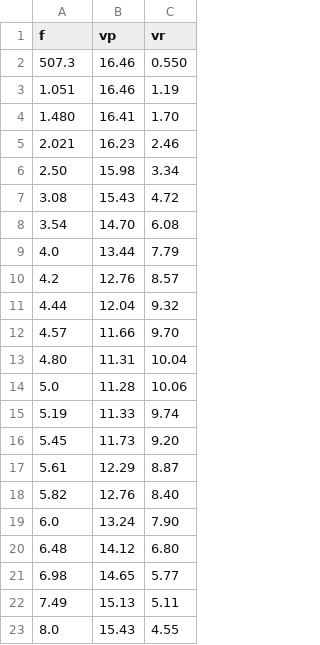
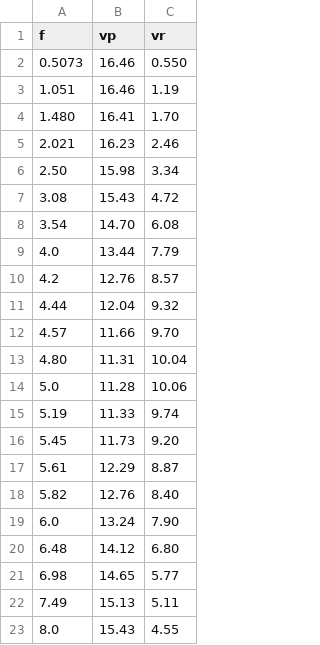
Before and after one commit to brenopelegrin/ifsc-labfis3, a CSV file: relatorio5/3.5_manual/ressonancia_pratica5_manual2_500espiras.csv, drawn as a sheet.

Commit message:
Corrigindo erro na tabela manual de ressonância para 500 espiras

```diff
--- a/relatorio5/3.5_manual/ressonancia_pratica5_manual2_500espiras.csv
+++ b/relatorio5/3.5_manual/ressonancia_pratica5_manual2_500espiras.csv
@@ -1,3 +1,3 @@
 f,vp,vr
-507.3,16.46,0.550
+0.5073,16.46,0.550
 1.051,16.46,1.19
```
